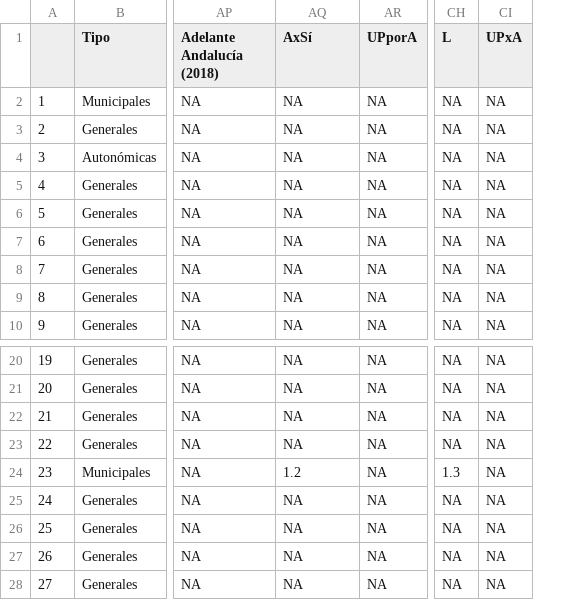
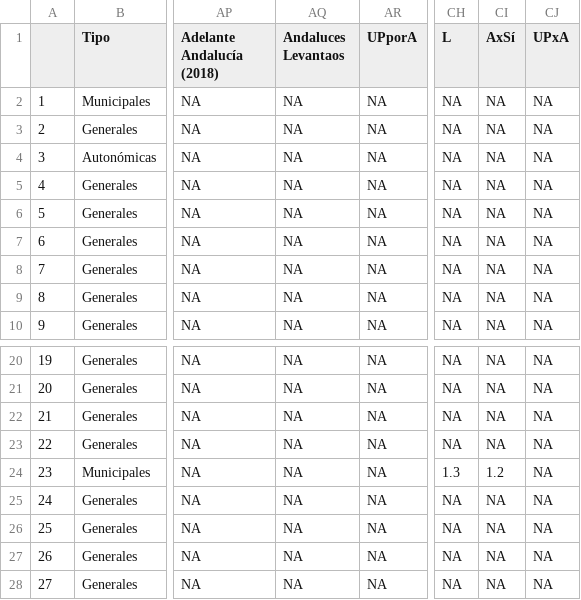
Before and after one commit to endikasatu/encuestas_esp, a CSV file: data/last2monthsPolls.csv, drawn as a sheet; only a part is shown, gaps mark what is left out; the diff names each change by its address in the sheet, - before the commit and + after, or states it on an @@ line.

```diff
--- a/data/last2monthsPolls.csv
+++ b/data/last2monthsPolls.csv
+column CI (AxSí), rows 2-10: all NA; rows 20-28: NA | NA | NA | NA | 1.2 | NA | NA | NA | NA
-AQ1: AxSí
+AQ1: Andaluces Levantaos
-AQ24 (Andaluces Levantaos): 1.2
+AQ24 (Andaluces Levantaos): NA
```
Also changed, not shown: data/spain_latest_polls.csv.
